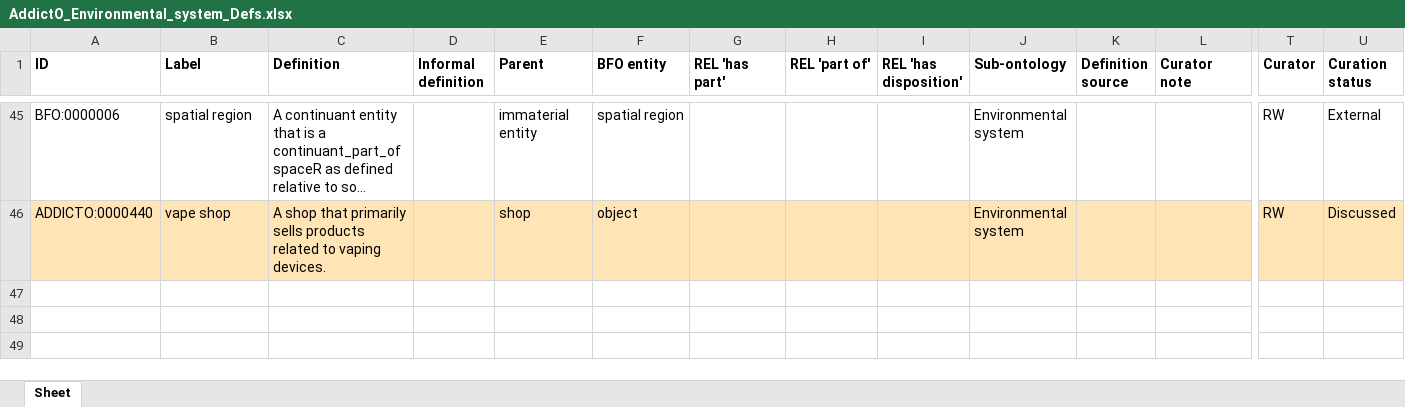
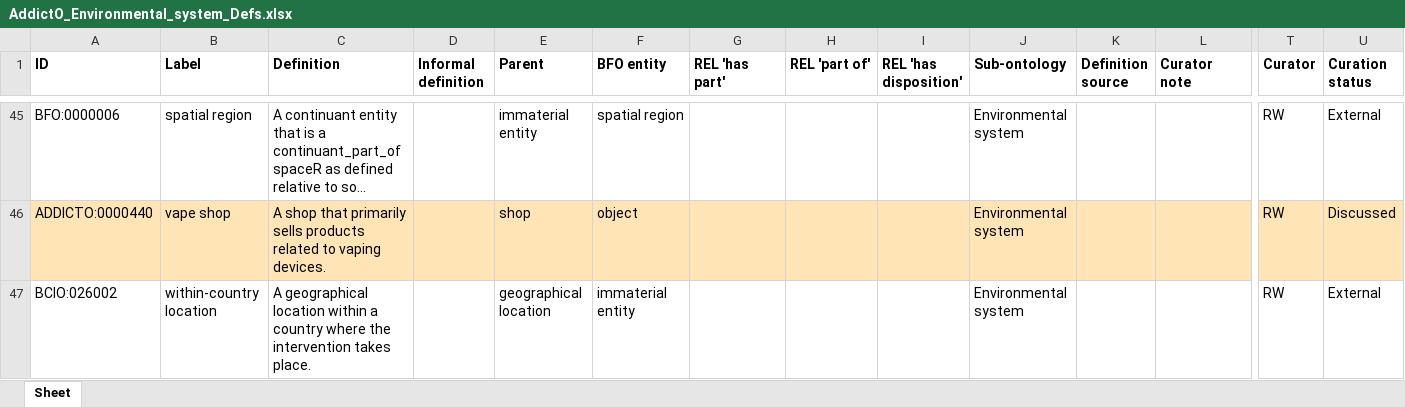
Before and after one commit to addicto-org/addiction-ontology, an Excel workbook: inputs/AddictO_Environmental_system_Defs.xlsx, sheet Sheet, drawn as a sheet; only a part is shown, gaps mark what is left out; long unchanged cells end in …; values as stored, in another font and other column widths than the file's, no borders; rows hold the shown columns only; the diff names each change by its address in the sheet, - before the commit and + after, or states it on an @@ line.

Commit message:
Updating AddictO_Environmental_system_Defs.xlsx

```diff
--- a/inputs/AddictO_Environmental_system_Defs.xlsx (sheet Sheet)
+++ b/inputs/AddictO_Environmental_system_Defs.xlsx (sheet Sheet)
+row 47: BCIO:026002 | within-country location | A geographical location within a country where the intervention takes place. |  | geographical location | immaterial entity |  |  |  | Environmental system |  |  | RW | External
```
